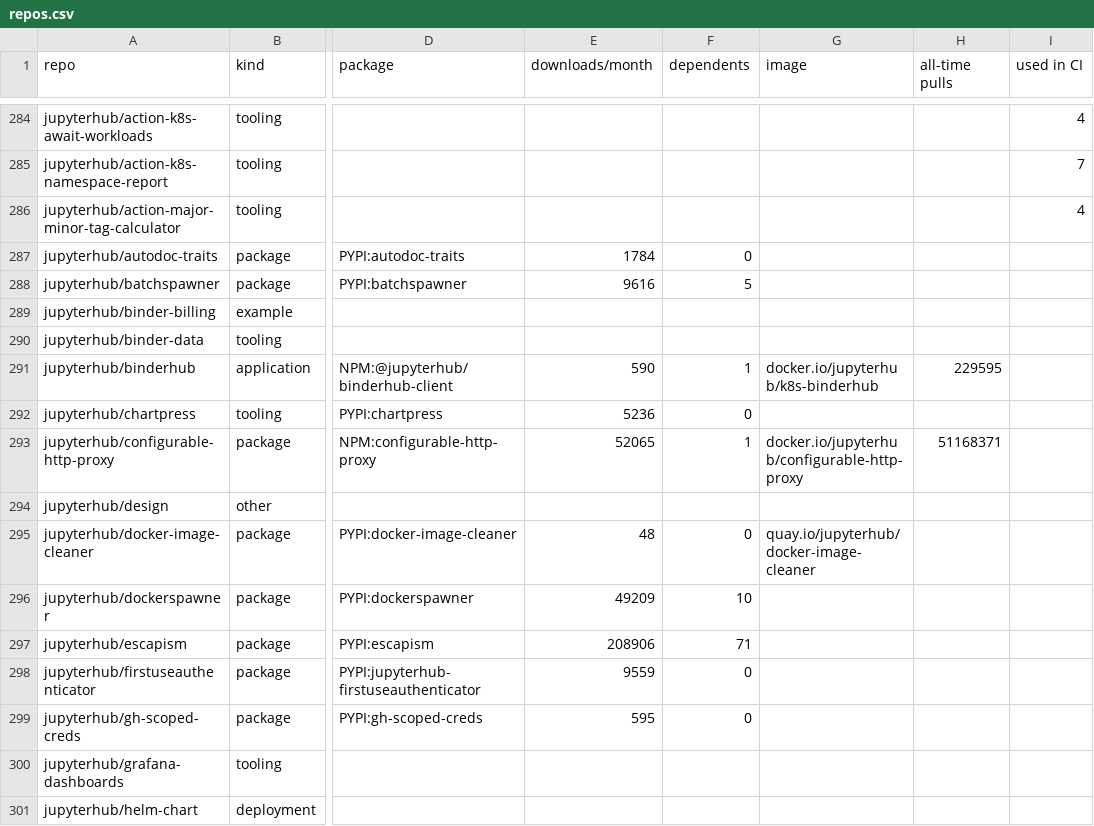
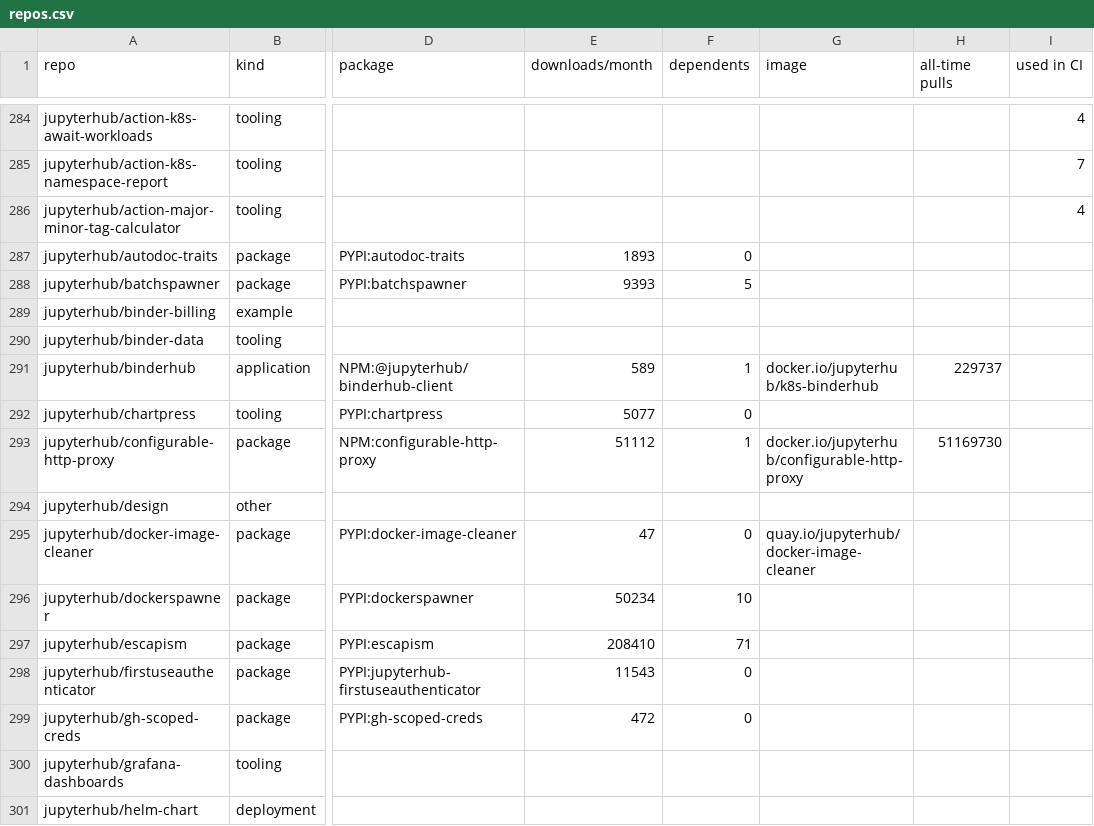
Before and after one commit to jupyter/security-inventory, a CSV file: output/repos.csv, drawn as a sheet; only a part is shown, gaps mark what is left out; the diff covers the shown part only; the diff names each change by its address in the sheet, - before the commit and + after, or states it on an @@ line.

```diff
--- a/output/repos.csv
+++ b/output/repos.csv
-E287 (downloads/month): 1784
+E287 (downloads/month): 1893
-E288 (downloads/month): 9616
+E288 (downloads/month): 9393
-E291 (downloads/month): 590
+E291 (downloads/month): 589
-H291 (all-time pulls): 229595
+H291 (all-time pulls): 229737
-E292 (downloads/month): 5236
+E292 (downloads/month): 5077
-E293 (downloads/month): 52065
+E293 (downloads/month): 51112
-H293 (all-time pulls): 51168371
+H293 (all-time pulls): 51169730
-E295 (downloads/month): 48
+E295 (downloads/month): 47
-E296 (downloads/month): 49209
+E296 (downloads/month): 50234
-E297 (downloads/month): 208906
+E297 (downloads/month): 208410
-E298 (downloads/month): 9559
+E298 (downloads/month): 11543
-E299 (downloads/month): 595
+E299 (downloads/month): 472
```
Also changed, not shown: 133 edited cells elsewhere in this file, 6 other files.
